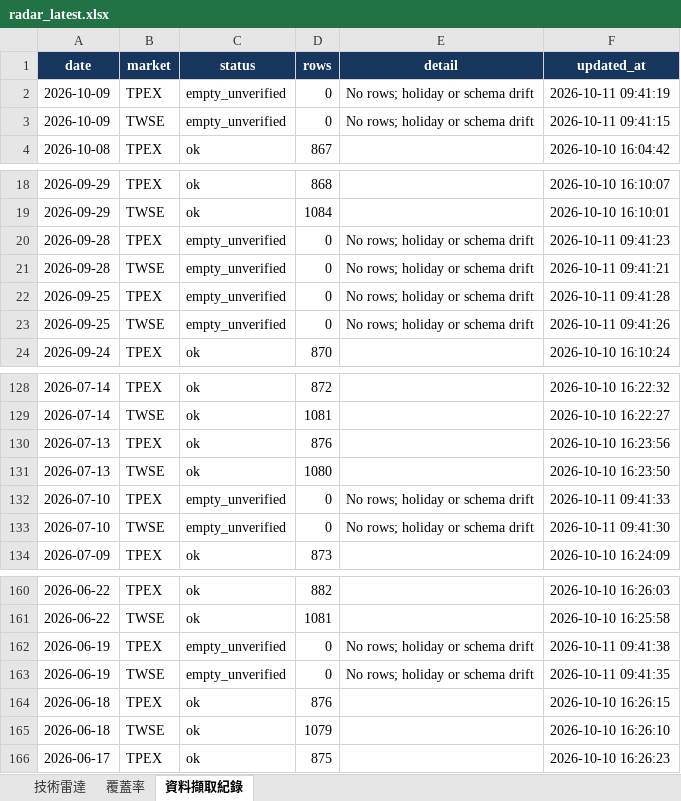
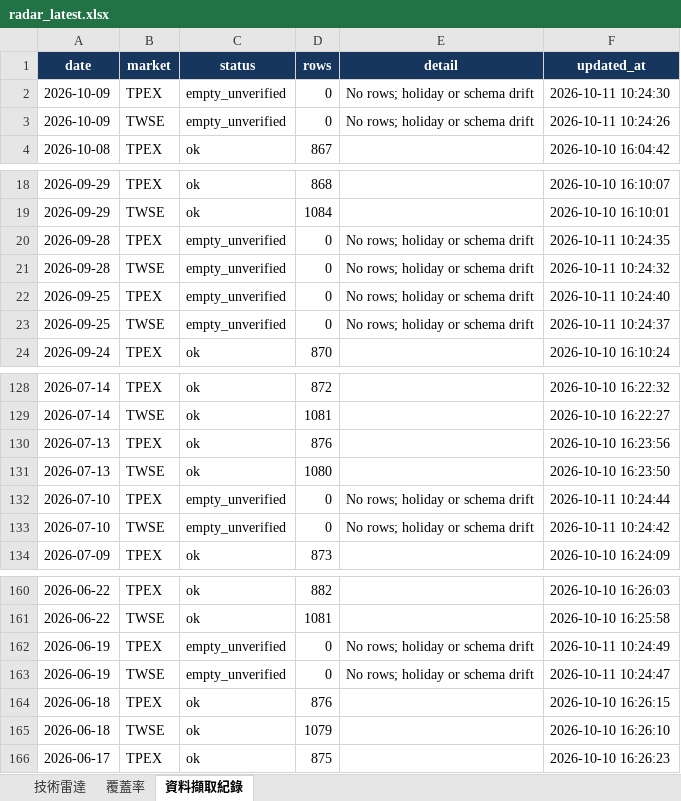
Before and after one commit to a3229961/tw-stock-radar-v1, an Excel workbook: output/radar_latest.xlsx, sheet 資料擷取紀錄, drawn as a sheet; only a part is shown, gaps mark what is left out; values as stored, in another font and other column widths than the file's, no borders; the diff names each change by its address in the sheet, - before the commit and + after, or states it on an @@ line.

```diff
--- a/output/radar_latest.xlsx (sheet 資料擷取紀錄)
+++ b/output/radar_latest.xlsx (sheet 資料擷取紀錄)
-F2 (updated_at): 2026-10-11 09:41:19
+F2 (updated_at): 2026-10-11 10:24:30
-F3 (updated_at): 2026-10-11 09:41:15
+F3 (updated_at): 2026-10-11 10:24:26
-F20 (updated_at): 2026-10-11 09:41:23
+F20 (updated_at): 2026-10-11 10:24:35
-F21 (updated_at): 2026-10-11 09:41:21
+F21 (updated_at): 2026-10-11 10:24:32
-F22 (updated_at): 2026-10-11 09:41:28
+F22 (updated_at): 2026-10-11 10:24:40
-F23 (updated_at): 2026-10-11 09:41:26
+F23 (updated_at): 2026-10-11 10:24:37
-F132 (updated_at): 2026-10-11 09:41:33
+F132 (updated_at): 2026-10-11 10:24:44
-F133 (updated_at): 2026-10-11 09:41:30
+F133 (updated_at): 2026-10-11 10:24:42
-F162 (updated_at): 2026-10-11 09:41:38
+F162 (updated_at): 2026-10-11 10:24:49
-F163 (updated_at): 2026-10-11 09:41:35
+F163 (updated_at): 2026-10-11 10:24:47
```
Also changed, not shown: sheet 技術雷達, sheet 覆蓋率, 5 other files.
